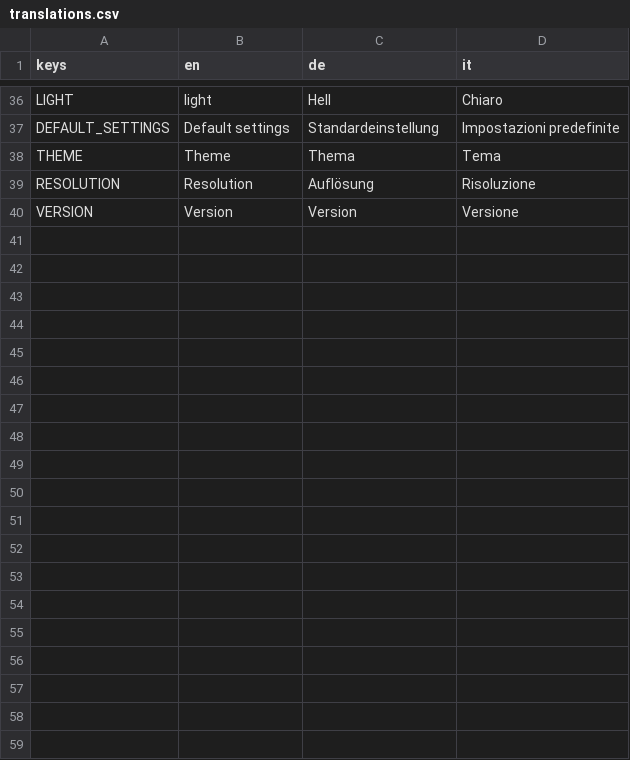
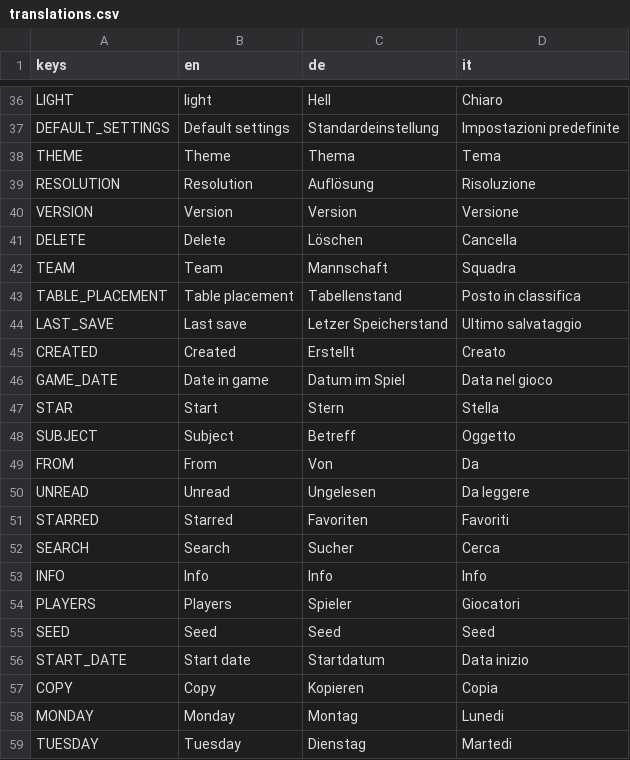
Before and after one commit to dulvui/futsal-manager, a CSV file: game/assets/i18n/translations.csv, drawn as a sheet; only a part is shown, gaps mark what is left out; the diff covers the shown part only.

Commit message:
translations: add more | 2

```diff
--- a/game/assets/i18n/translations.csv
+++ b/game/assets/i18n/translations.csv
@@ -40 +40,20 @@ RESOLUTION,Resolution,Auflösung,Risoluzione
 VERSION,Version,Version,Versione
+DELETE,Delete,Löschen,Cancella
+TEAM,Team,Mannschaft,Squadra
+TABLE_PLACEMENT,Table placement,Tabellenstand,Posto in classifica
+LAST_SAVE,Last save,Letzer Speicherstand,Ultimo salvataggio
+CREATED,Created,Erstellt,Creato
+GAME_DATE,Date in game,Datum im Spiel,Data nel gioco
+STAR,Start,Stern,Stella
+SUBJECT,Subject,Betreff,Oggetto
+FROM,From,Von,Da
+UNREAD,Unread,Ungelesen,Da leggere
+STARRED,Starred,Favoriten,Favoriti
+SEARCH,Search,Sucher,Cerca
+INFO,Info,Info,Info
+PLAYERS,Players,Spieler,Giocatori
+SEED,Seed,Seed,Seed
+START_DATE,Start date,Startdatum,Data inizio
+COPY,Copy,Kopieren,Copia
+MONDAY,Monday,Montag,Lunedi
+TUESDAY,Tuesday,Dienstag,Martedi
```
Also changed, not shown: 12 added rows elsewhere in this file.
